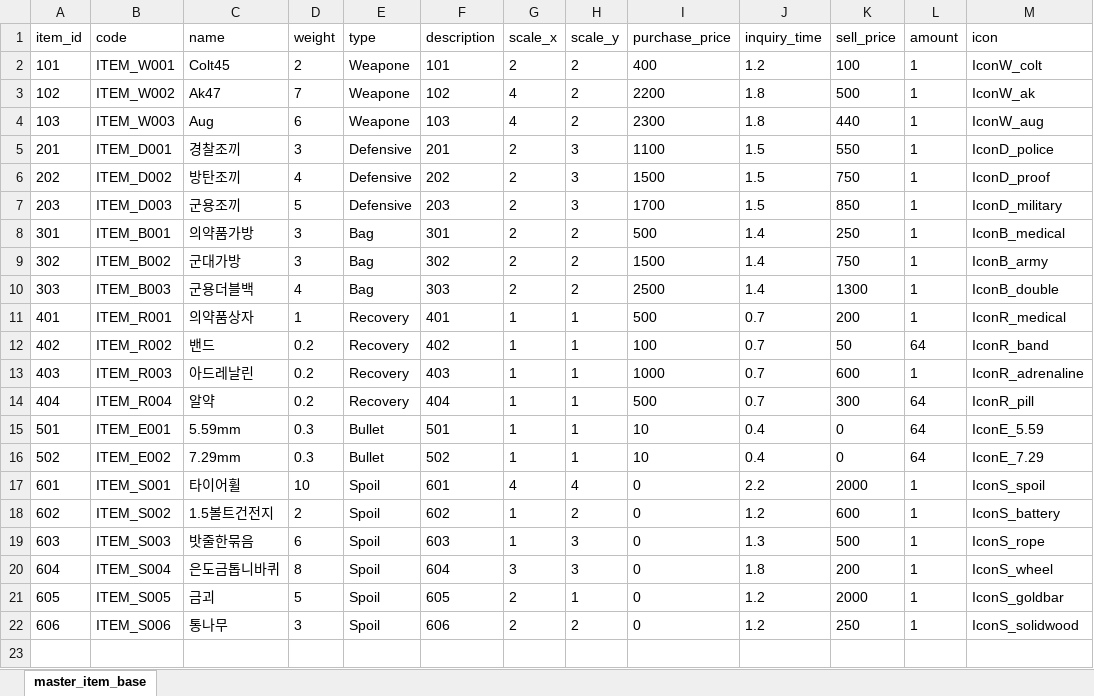
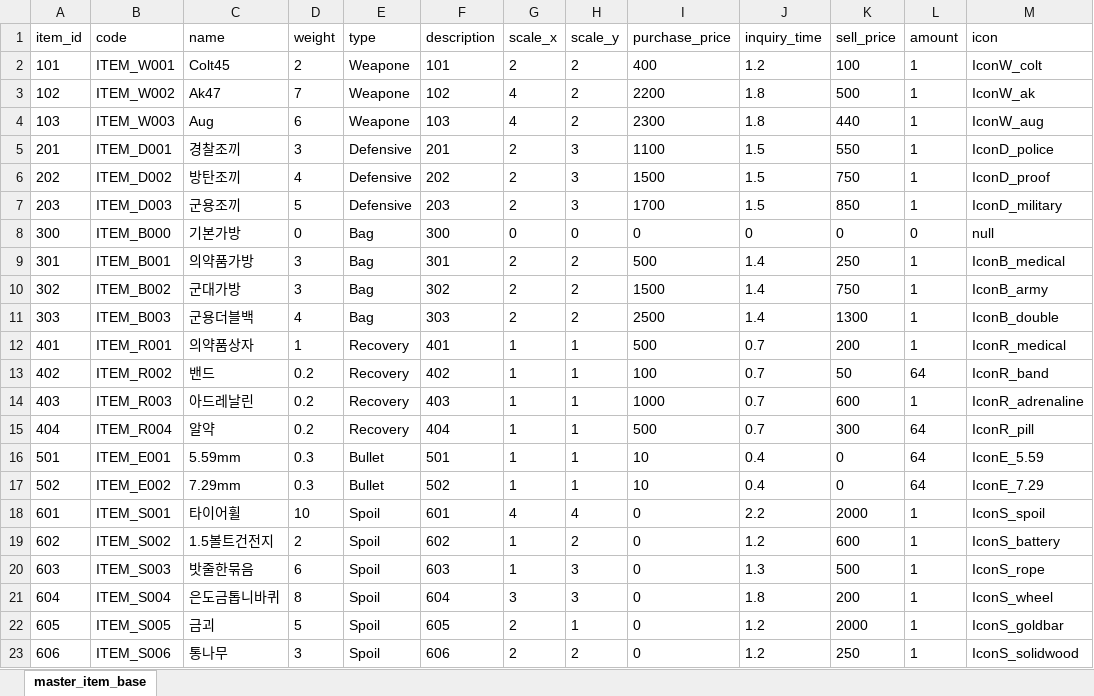
Before and after one commit to sulbos-GP/GunShooterOnline, an Excel workbook: GSO_Client/Assets/StreamingAssets/master_item_base.xlsx, sheet master_item_base, drawn as a sheet; values as stored, in another font and other column widths than the file's, no borders; the diff names each change by its address in the sheet, - before the commit and + after, or states it on an @@ line.

```diff
--- a/GSO_Client/Assets/StreamingAssets/master_item_base.xlsx (sheet master_item_base)
+++ b/GSO_Client/Assets/StreamingAssets/master_item_base.xlsx (sheet master_item_base)
+row 8: 300 | ITEM_B000 | 기본가방 | 0 | Bag | 300 | 0 | 0 | 0 | 0 | 0 | 0 | null
```
Also changed, not shown: GSO_Client/Assets/StreamingAssets/master_item_backpack.xlsx, GSO_Client/Assets/StreamingAssets/master_item_use.xlsx, 51 other files.
